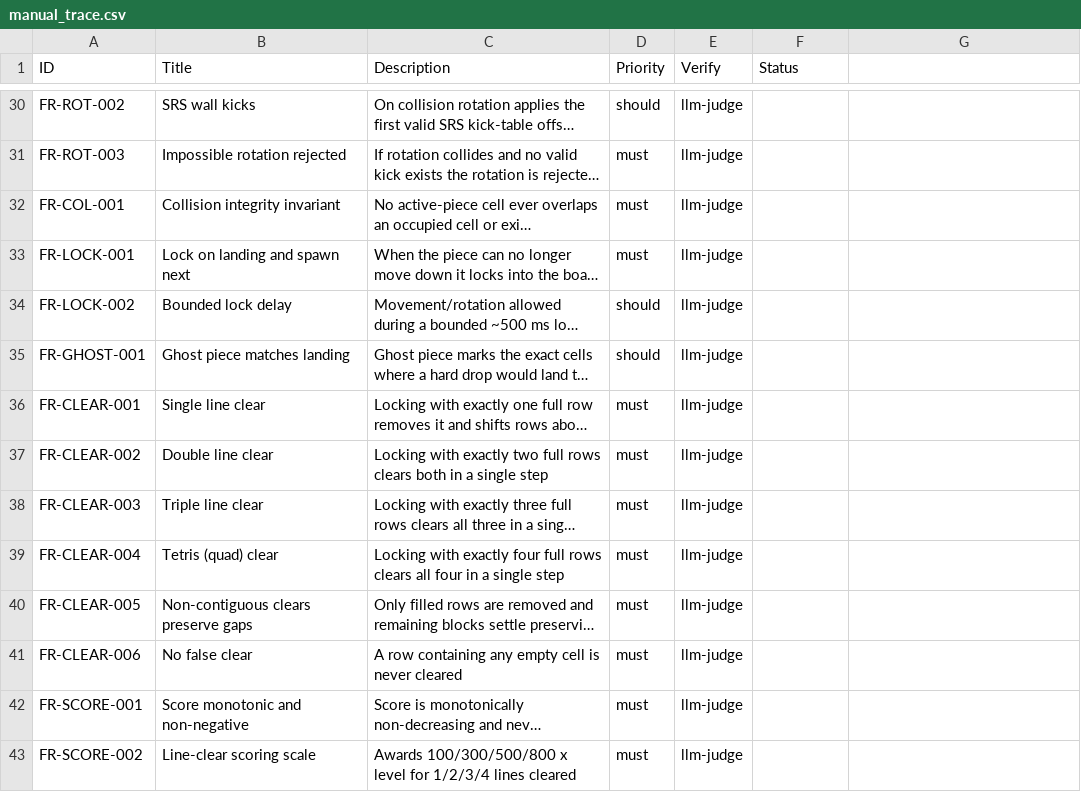
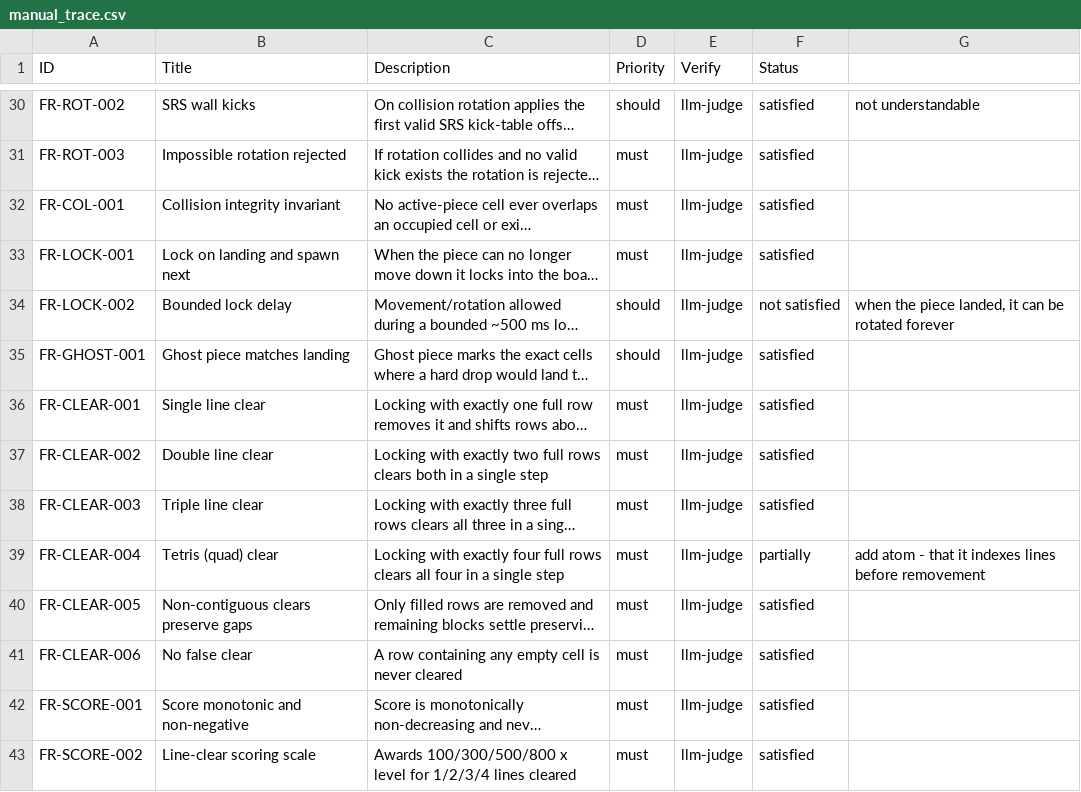
Before and after one commit to olegzinkevich/game, a CSV file: manual_trace.csv, drawn as a sheet; only a part is shown, gaps mark what is left out; long unchanged cells end in …; the diff covers the shown part only; the diff names each change by its address in the sheet, - before the commit and + after, or states it on an @@ line.

```diff
--- a/manual_trace.csv
+++ b/manual_trace.csv
-F30:F33 (Status): (empty)
+F30:F33 (Status): satisfied
-G30: (empty)
+G30: not understandable
-F34 (Status): (empty)
+F34 (Status): not satisfied
-G34: (empty)
+G34: when the piece landed, it can be rotated forever
-F35:F38 (Status): (empty)
+F35:F38 (Status): satisfied
-F39 (Status): (empty)
+F39 (Status): partially
-G39: (empty)
+G39: add atom - that it indexes lines before removement
-F40:F43 (Status): (empty)
+F40:F43 (Status): satisfied
```
Also changed, not shown: 98 edited cells elsewhere in this file.
